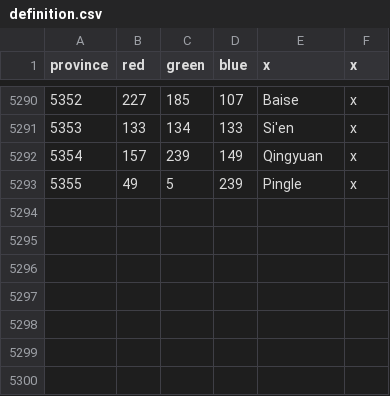
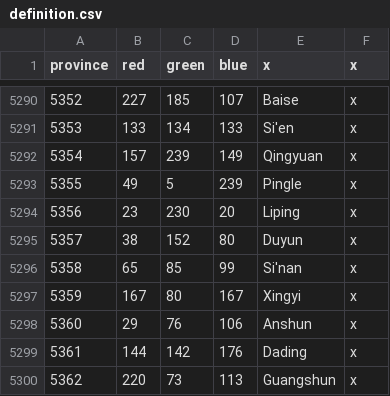
Before and after one commit to Cccc-owo/HuaxiaUniversalis, a CSV file: HU/map/definition.csv, drawn as a sheet; only a part is shown, gaps mark what is left out.

```diff
--- a/HU/map/definition.csv
+++ b/HU/map/definition.csv
@@ -5293 +5293,8 @@ province;red;green;blue;x;x
 5355;49;5;239;Pingle;x
+5356;23;230;20;Liping;x
+5357;38;152;80;Duyun;x
+5358;65;85;99;Si'nan;x
+5359;167;80;167;Xingyi;x
+5360;29;76;106;Anshun;x
+5361;144;142;176;Dading;x
+5362;220;73;113;Guangshun;x
```
Also changed, not shown: 5 other files.
